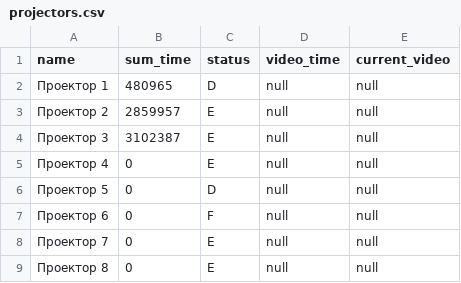
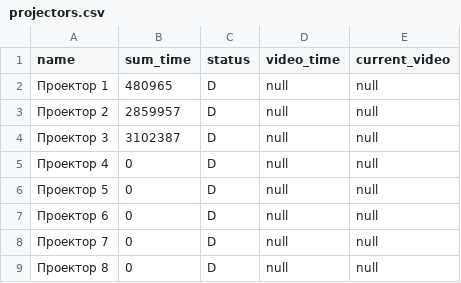
Before and after one commit to BogdanKFU/Smart-museum, a CSV file: src/main/resources/db/mock_data/projectors.csv, drawn as a sheet.

Commit message:
Bag was fixed

```diff
--- a/src/main/resources/db/mock_data/projectors.csv
+++ b/src/main/resources/db/mock_data/projectors.csv
@@ -2,8 +2,8 @@
 Проектор 1,480965,D,null,null
-Проектор 2,2859957,E,null,null
-Проектор 3,3102387,E,null,null
-Проектор 4,0,E,null,null
+Проектор 2,2859957,D,null,null
+Проектор 3,3102387,D,null,null
+Проектор 4,0,D,null,null
 Проектор 5,0,D,null,null
-Проектор 6,0,F,null,null
-Проектор 7,0,E,null,null
-Проектор 8,0,E,null,null
+Проектор 6,0,D,null,null
+Проектор 7,0,D,null,null
+Проектор 8,0,D,null,null
```
